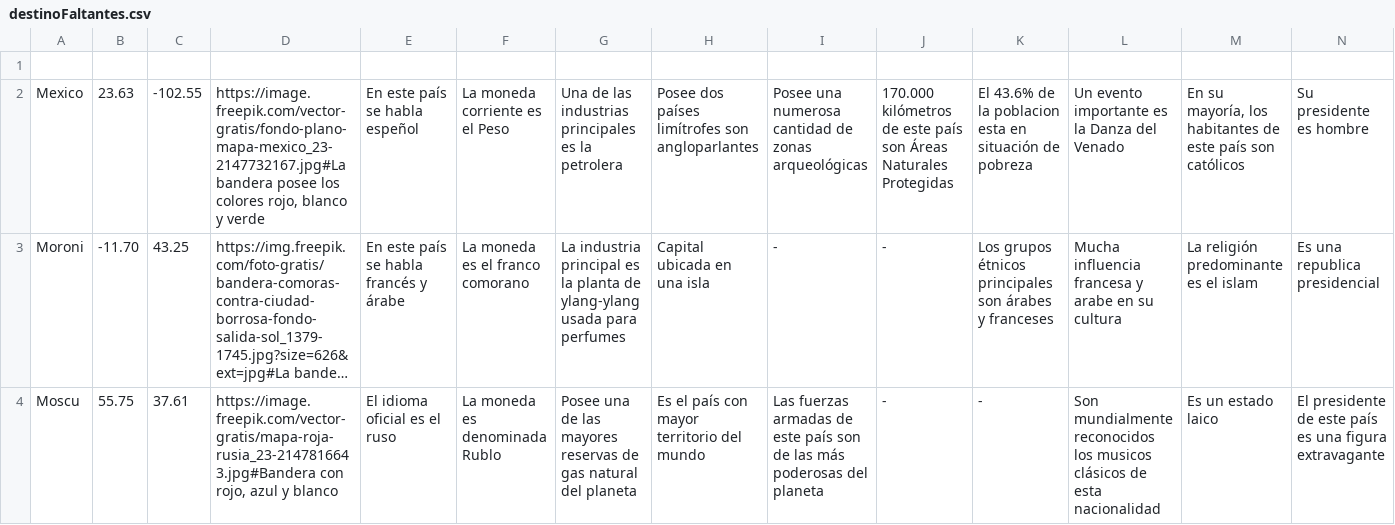
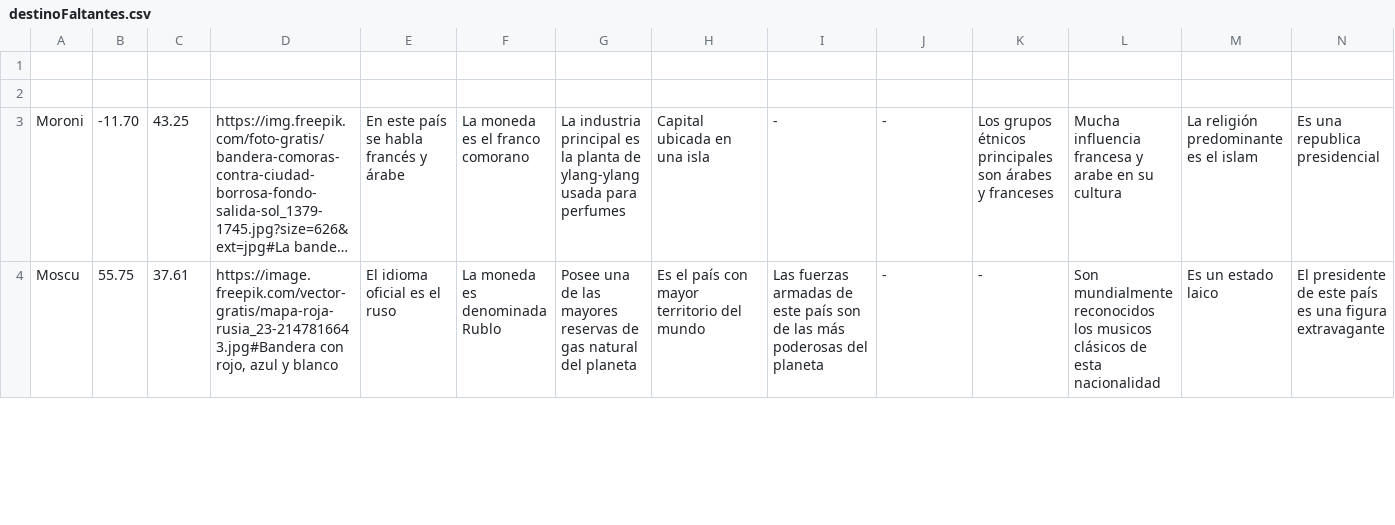
Before and after one commit to Nicolas-Bravo/algo3_tp2, a CSV file: Archivos/destinoFaltantes.csv, drawn as a sheet; only a part is shown; long unchanged cells end in …; rows hold the shown columns only; the diff names each change by its address in the sheet, - before the commit and + after, or states it on an @@ line.

```diff
--- a/Archivos/destinoFaltantes.csv
+++ b/Archivos/destinoFaltantes.csv
-row 2: Mexico | 23.63 | -102.55 | https://image.freepik.com/vector-gratis/fondo-plano-mapa-mexico_23-2147732167.jpg#La bandera posee los colores rojo, blanco y verde | En este país se habla espeñol | La moneda corriente es el Peso | Una de las industrias principales es la petrolera | Posee dos países limítrofes son angloparlantes | Posee una numerosa cantidad de zonas arqueológicas | 170.000 kilómetros de este país son Áreas Naturales Protegidas | El 43.6% de la poblacion esta en situación de pobreza | Un evento importante es la Danza del Venado | En su mayoría, los habitantes de este país son católicos | Su presidente es hombre
+row 2: (empty)
```
Also changed, not shown: Archivos/destinos.csv, 1 other file.
